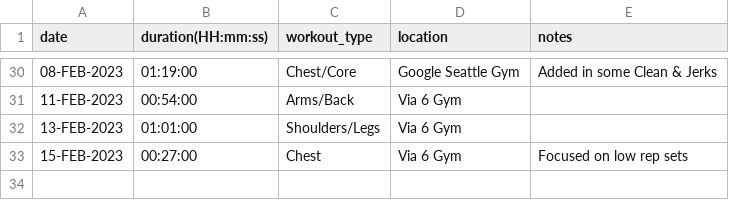
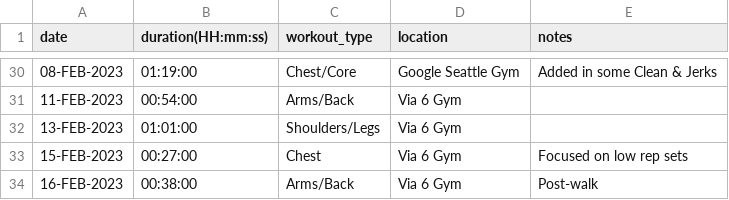
Before and after one commit to EricLeFort/ExerciseLog, a CSV file: data/weight_training_workouts.csv, drawn as a sheet; only a part is shown, gaps mark what is left out.

```diff
--- a/data/weight_training_workouts.csv
+++ b/data/weight_training_workouts.csv
@@ -33 +33,2 @@ date,duration(HH:mm:ss),workout_type,location,notes
 15-FEB-2023,00:27:00,Chest,Via 6 Gym,"Focused on low rep sets"
+16-FEB-2023,00:38:00,Arms/Back,Via 6 Gym,"Post-walk"
```
Also changed, not shown: data/cardio_workouts.csv, data/weight_training_sets.csv.
